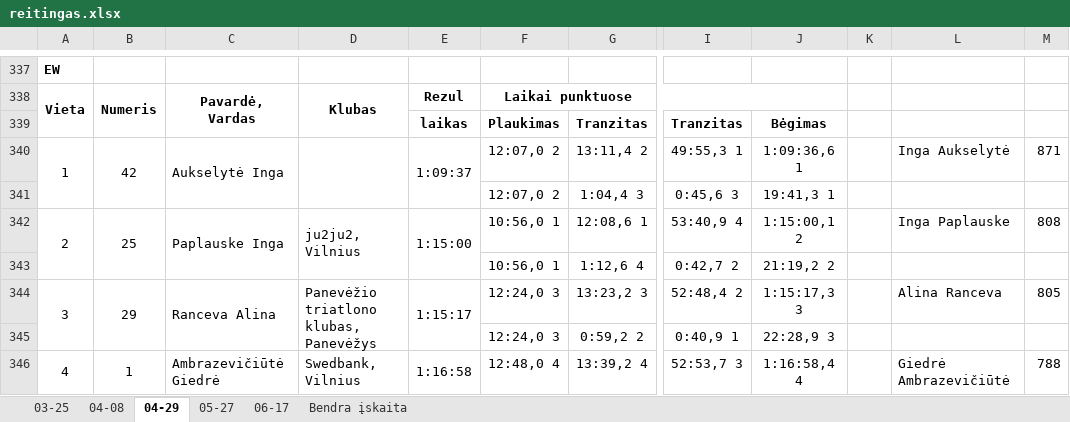
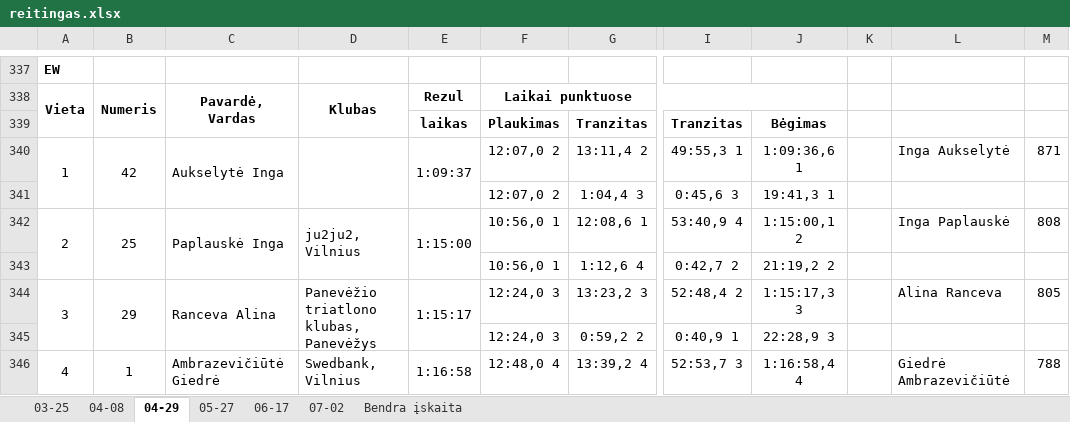
Before and after one commit to povilasb/triatlonoreitingas.lt, an Excel workbook: reitingas.xlsx, sheet 04-29, drawn as a sheet; only a part is shown, gaps mark what is left out; values as stored, in another font and other column widths than the file's, no borders; the diff names each change by its address in the sheet, - before the commit and + after, or states it on an @@ line.

```diff
--- a/reitingas.xlsx (sheet 04-29)
+++ b/reitingas.xlsx (sheet 04-29)
+sheet tab: 07-02
-C342: Paplauske Inga
+C342: Paplauskė Inga
-L342: Inga Paplauske
+L342: Inga Paplauskė
```
Also changed, not shown: sheet Bendra įskaita, sheet 06-17, sheet 05-27, formulas that keep their value, 1 other file.
